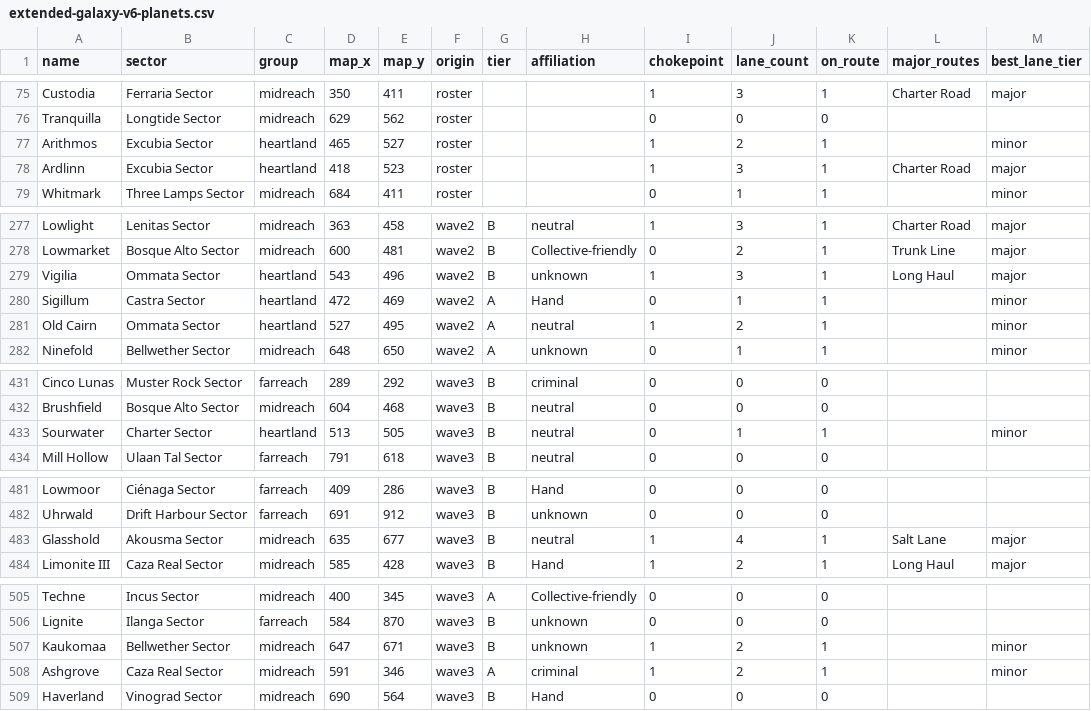
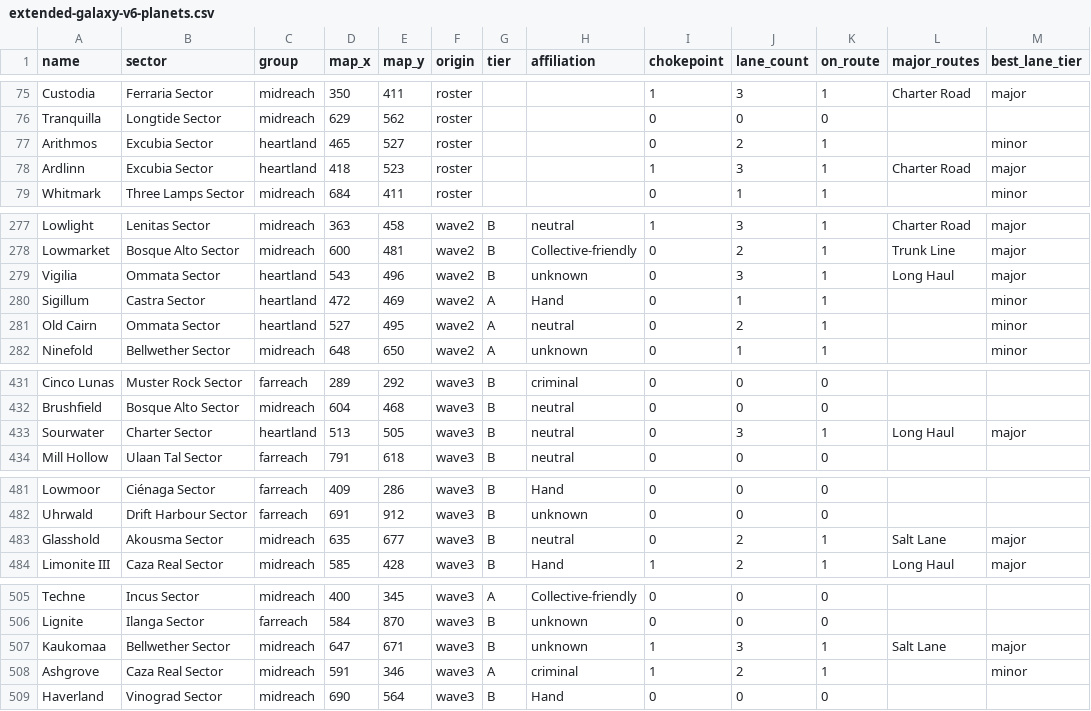
Before and after one commit to paulgazagnaire/Praedra, a CSV file: data/design/extended-galaxy-v6-planets.csv, drawn as a sheet; only a part is shown, gaps mark what is left out; the diff covers the shown part only.

```diff
--- a/data/design/extended-galaxy-v6-planets.csv
+++ b/data/design/extended-galaxy-v6-planets.csv
@@ -76,3 +76,3 @@ Custodia,Ferraria Sector,midreach,350,411,roster,,,1,3,1,Charter Road,major
 Tranquilla,Longtide Sector,midreach,629,562,roster,,,0,0,0,,
-Arithmos,Excubia Sector,heartland,465,527,roster,,,1,2,1,,minor
+Arithmos,Excubia Sector,heartland,465,527,roster,,,0,2,1,,minor
 Ardlinn,Excubia Sector,heartland,418,523,roster,,,1,3,1,Charter Road,major
@@ -278,5 +278,5 @@ Lowlight,Lenitas Sector,midreach,363,458,wave2,B,neutral,1,3,1,Charter Road,majo
 Lowmarket,Bosque Alto Sector,midreach,600,481,wave2,B,Collective-friendly,0,2,1,Trunk Line,major
-Vigilia,Ommata Sector,heartland,543,496,wave2,B,unknown,1,3,1,Long Haul,major
+Vigilia,Ommata Sector,heartland,543,496,wave2,B,unknown,0,3,1,Long Haul,major
 Sigillum,Castra Sector,heartland,472,469,wave2,A,Hand,0,1,1,,minor
-Old Cairn,Ommata Sector,heartland,527,495,wave2,A,neutral,1,2,1,,minor
+Old Cairn,Ommata Sector,heartland,527,495,wave2,A,neutral,0,2,1,,minor
 Ninefold,Bellwether Sector,midreach,648,650,wave2,A,unknown,0,1,1,,minor
@@ -432,3 +432,3 @@ Cinco Lunas,Muster Rock Sector,farreach,289,292,wave3,B,criminal,0,0,0,,
 Brushfield,Bosque Alto Sector,midreach,604,468,wave3,B,neutral,0,0,0,,
-Sourwater,Charter Sector,heartland,513,505,wave3,B,neutral,0,1,1,,minor
+Sourwater,Charter Sector,heartland,513,505,wave3,B,neutral,0,3,1,Long Haul,major
 Mill Hollow,Ulaan Tal Sector,farreach,791,618,wave3,B,neutral,0,0,0,,
@@ -482,3 +482,3 @@ Lowmoor,Ciénaga Sector,farreach,409,286,wave3,B,Hand,0,0,0,,
 Uhrwald,Drift Harbour Sector,farreach,691,912,wave3,B,unknown,0,0,0,,
-Glasshold,Akousma Sector,midreach,635,677,wave3,B,neutral,1,4,1,Salt Lane,major
+Glasshold,Akousma Sector,midreach,635,677,wave3,B,neutral,0,2,1,Salt Lane,major
 Limonite III,Caza Real Sector,midreach,585,428,wave3,B,Hand,1,2,1,Long Haul,major
@@ -506,3 +506,3 @@ Techne,Incus Sector,midreach,400,345,wave3,A,Collective-friendly,0,0,0,,
 Lignite,Ilanga Sector,farreach,584,870,wave3,B,unknown,0,0,0,,
-Kaukomaa,Bellwether Sector,midreach,647,671,wave3,B,unknown,1,2,1,,minor
+Kaukomaa,Bellwether Sector,midreach,647,671,wave3,B,unknown,1,3,1,Salt Lane,major
 Ashgrove,Caza Real Sector,midreach,591,346,wave3,A,criminal,1,2,1,,minor
```
Also changed, not shown: 28 edited cells elsewhere in this file, data/design/extended-galaxy-v6-lanes.csv, 5 other files.
